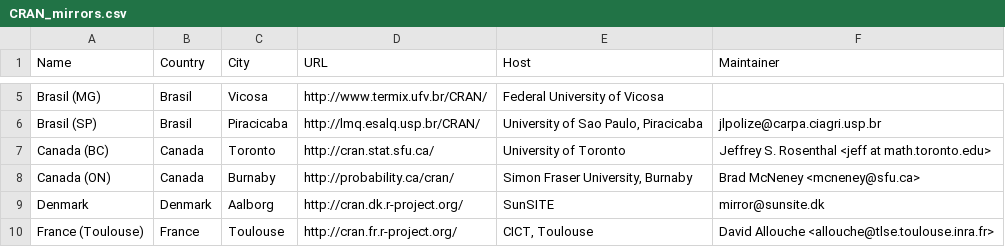
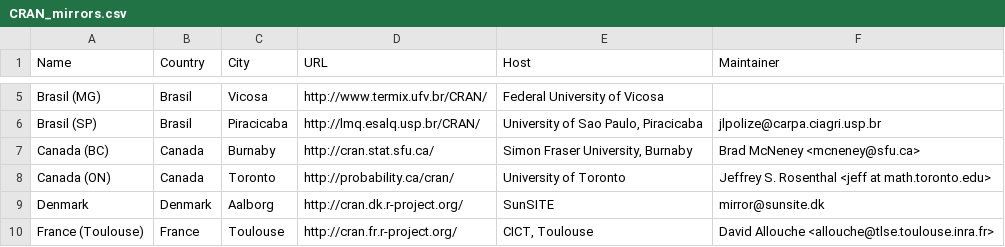
Before and after one commit to emnatkins/r-project, a CSV file: doc/CRAN_mirrors.csv, drawn as a sheet; only a part is shown, gaps mark what is left out; the diff names each change by its address in the sheet, - before the commit and + after, or states it on an @@ line.

Commit message:
canadian mirrors were switched

```diff
--- a/doc/CRAN_mirrors.csv
+++ b/doc/CRAN_mirrors.csv
-C7 (City): Toronto
+C7 (City): Burnaby
-E7 (Host): University of Toronto
+E7 (Host): Simon Fraser University, Burnaby
-F7 (Maintainer): Jeffrey S. Rosenthal <jeff at math.toronto.edu>
+F7 (Maintainer): Brad McNeney <mcneney@sfu.ca>
-C8 (City): Burnaby
+C8 (City): Toronto
-E8 (Host): Simon Fraser University, Burnaby
+E8 (Host): University of Toronto
-F8 (Maintainer): Brad McNeney <mcneney@sfu.ca>
+F8 (Maintainer): Jeffrey S. Rosenthal <jeff at math.toronto.edu>
```
